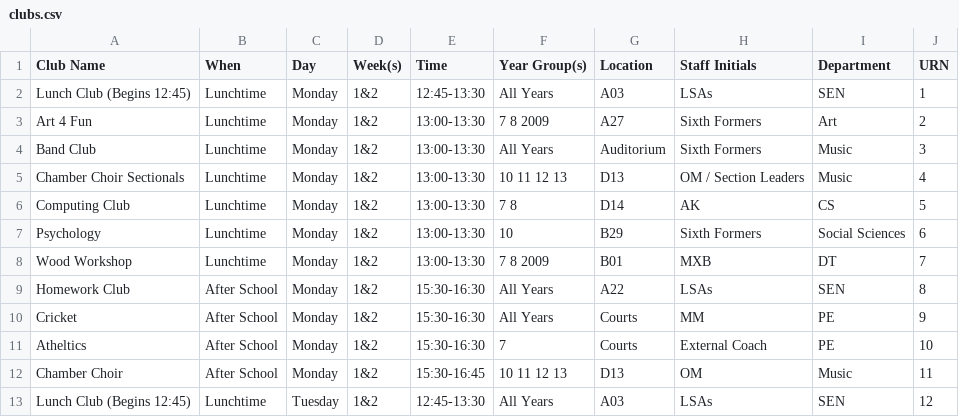
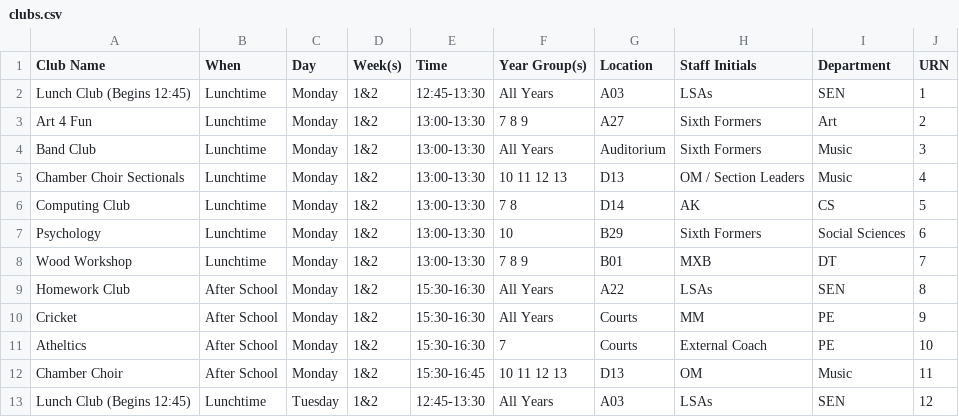
Before and after one commit to Donostio/LMSclubs, a CSV file: clubs.csv, drawn as a sheet; only a part is shown; the diff covers the shown part only.

```diff
--- a/clubs.csv
+++ b/clubs.csv
@@ -2,3 +2,3 @@ Club Name,When,Day,Week(s),Time,Year Group(s),Location,Staff Initials,Department
 Lunch Club (Begins 12:45),Lunchtime,Monday,1&2,12:45-13:30,All Years,A03,LSAs,SEN,1
-Art 4 Fun,Lunchtime,Monday,1&2,13:00-13:30,7 8 2009,A27,Sixth Formers,Art,2
+Art 4 Fun,Lunchtime,Monday,1&2,13:00-13:30,7 8 9,A27,Sixth Formers,Art,2
 Band Club,Lunchtime,Monday,1&2,13:00-13:30,All Years,Auditorium,Sixth Formers,Music,3
@@ -7,3 +7,3 @@ Computing Club,Lunchtime,Monday,1&2,13:00-13:30,7 8,D14,AK,CS,5
 Psychology,Lunchtime,Monday,1&2,13:00-13:30,10,B29,Sixth Formers,Social Sciences,6
-Wood Workshop,Lunchtime,Monday,1&2,13:00-13:30,7 8 2009,B01,MXB,DT,7
+Wood Workshop,Lunchtime,Monday,1&2,13:00-13:30,7 8 9,B01,MXB,DT,7
 Homework Club,After School,Monday,1&2,15:30-16:30,All Years,A22,LSAs,SEN,8
```
Also changed, not shown: 1 added row and 13 edited cells elsewhere in this file.
